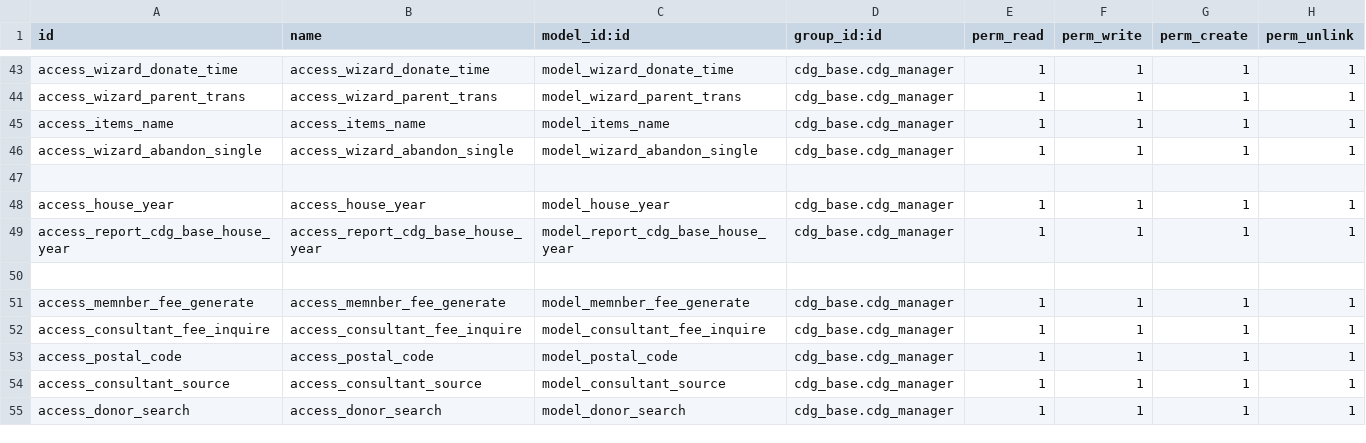
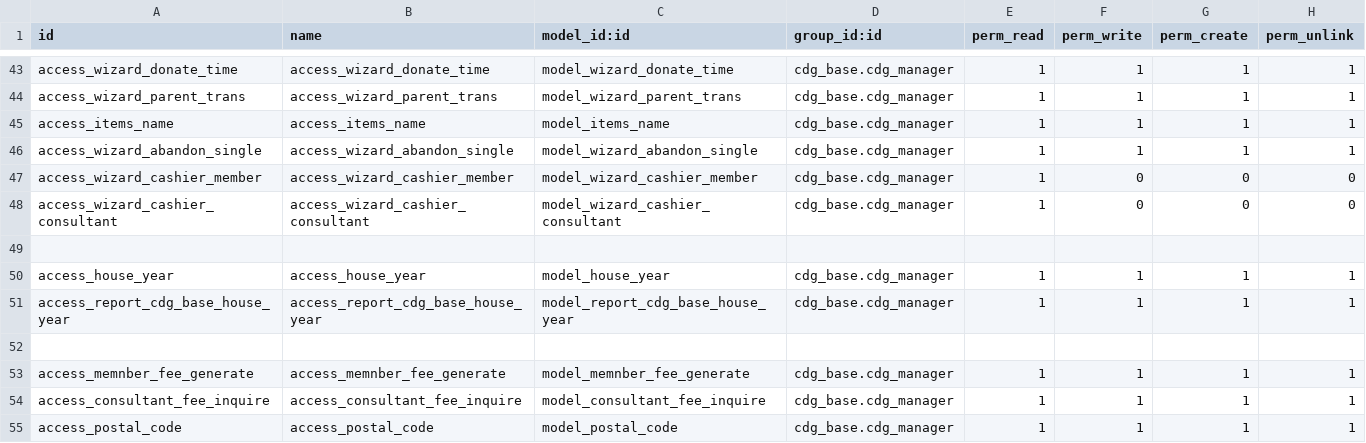
Before and after one commit to kulius/odoo10_CDG, a CSV file: addons/cdg_base/security/ir.model.access.csv, drawn as a sheet; only a part is shown, gaps mark what is left out; the shorter side is filled out with more unchanged rows; the diff names each change by its address in the sheet, - before the commit and + after, or states it on an @@ line.

```diff
--- a/addons/cdg_base/security/ir.model.access.csv
+++ b/addons/cdg_base/security/ir.model.access.csv
+row 47: access_wizard_cashier_member | access_wizard_cashier_member | model_wizard_cashier_member | cdg_base.cdg_manager | 1 | 0 | 0 | 0
+row 48: access_wizard_cashier_consultant | access_wizard_cashier_consultant | model_wizard_cashier_consultant | cdg_base.cdg_manager | 1 | 0 | 0 | 0
```
Also changed, not shown: 6 other files.
